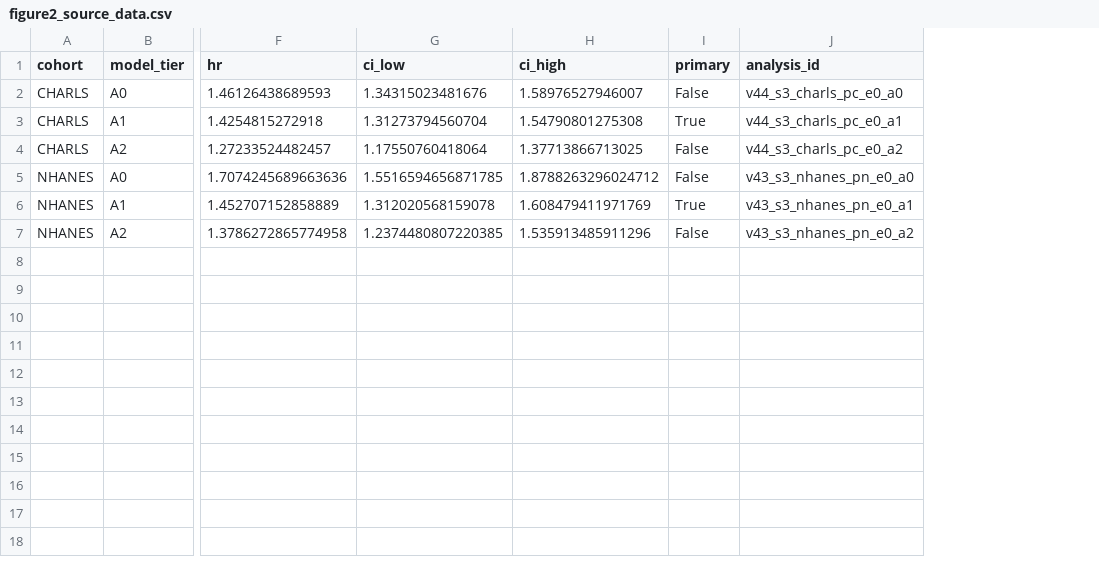
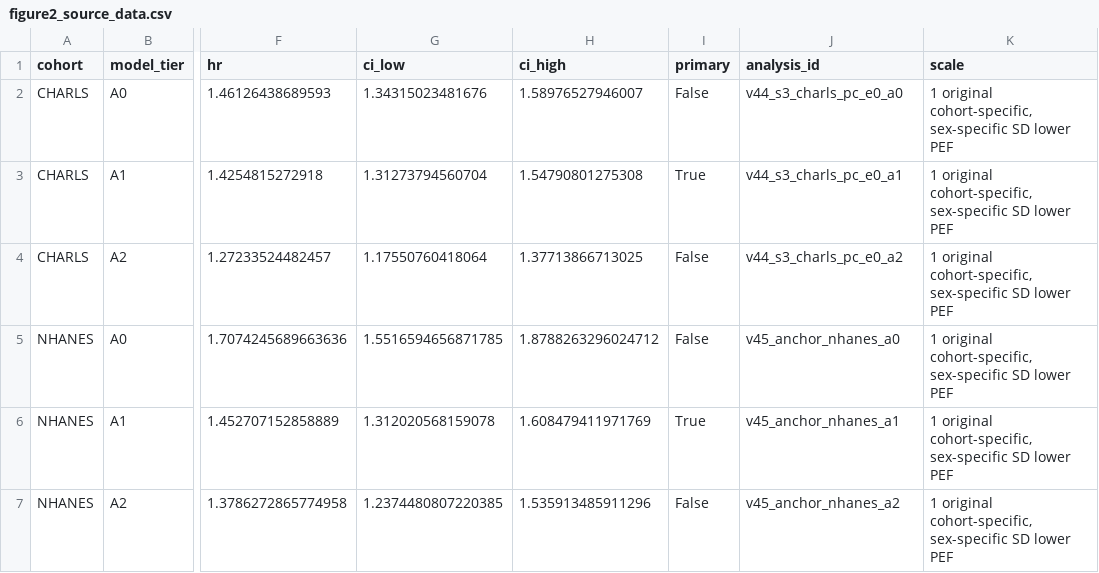
Before and after one commit to frankl8383/pef-mortality-two-cohort, a CSV file: data/figure2_source_data.csv, drawn as a sheet; only a part is shown, gaps mark what is left out; the diff names each change by its address in the sheet, - before the commit and + after, or states it on an @@ line.

```diff
--- a/data/figure2_source_data.csv
+++ b/data/figure2_source_data.csv
+column K (scale), rows 2-7: all 1 original cohort-specific, sex-specific SD lower PEF
-J5 (analysis_id): v43_s3_nhanes_pn_e0_a0
+J5 (analysis_id): v45_anchor_nhanes_a0
-J6 (analysis_id): v43_s3_nhanes_pn_e0_a1
+J6 (analysis_id): v45_anchor_nhanes_a1
-J7 (analysis_id): v43_s3_nhanes_pn_e0_a2
+J7 (analysis_id): v45_anchor_nhanes_a2
```
Also changed, not shown: data/figure1_source_data.csv, data/figure3_source_data.csv, 6 other files.
